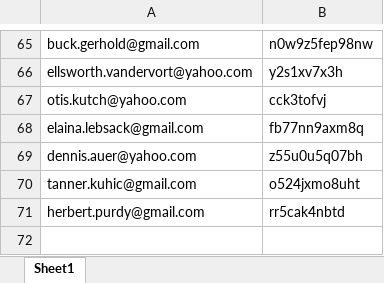
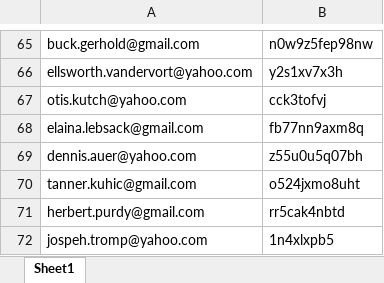
Before and after one commit to Muhammed110/TestAutomationExercise, an Excel workbook: Data.xlsx, sheet Sheet1, drawn as a sheet; only a part is shown, gaps mark what is left out; values as stored, in another font and other column widths than the file's, no borders; the diff names each change by its address in the sheet, - before the commit and + after, or states it on an @@ line.

Commit message:
Update Data.xlsx and pom.xml

```diff
--- a/Data.xlsx (sheet Sheet1)
+++ b/Data.xlsx (sheet Sheet1)
+row 72: jospeh.tromp@yahoo.com | 1n4xlxpb5
```
Also changed, not shown: 1 other file.
